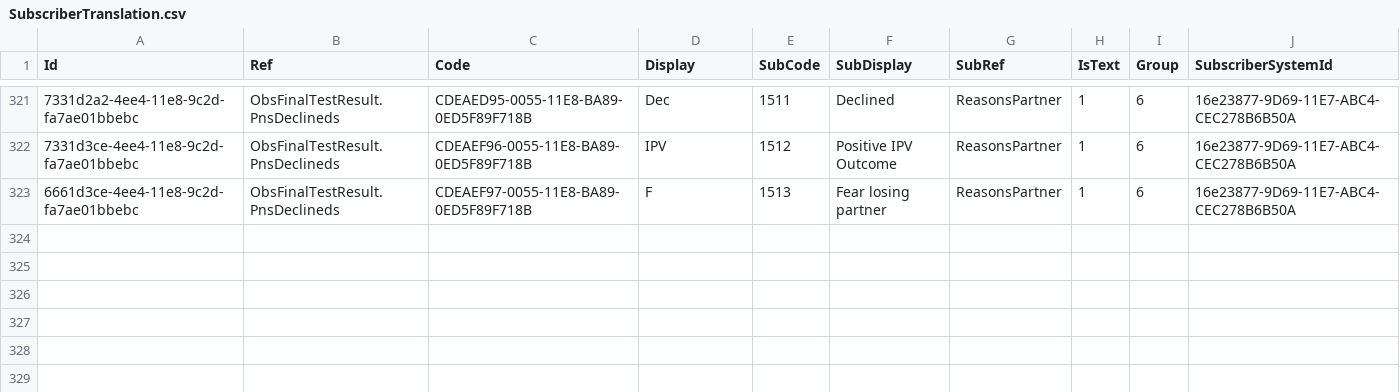
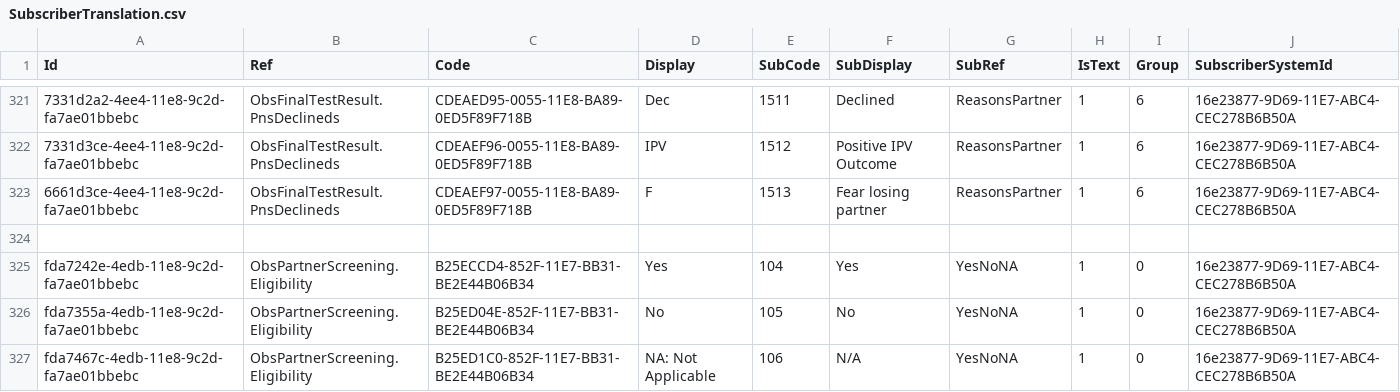
Before and after one commit to palladiumkenya/livehapi, a CSV file: LiveHAPI.Infrastructure/Seed/SubscriberTranslation.csv, drawn as a sheet; only a part is shown, gaps mark what is left out; the diff names each change by its address in the sheet, - before the commit and + after, or states it on an @@ line.

```diff
--- a/LiveHAPI.Infrastructure/Seed/SubscriberTranslation.csv
+++ b/LiveHAPI.Infrastructure/Seed/SubscriberTranslation.csv
+row 324: (empty)
+row 325: fda7242e-4edb-11e8-9c2d-fa7ae01bbebc | ObsPartnerScreening.Eligibility | B25ECCD4-852F-11E7-BB31-BE2E44B06B34 | Yes | 104 | Yes | YesNoNA | 1 | 0 | 16e23877-9D69-11E7-ABC4-CEC278B6B50A
+row 326: fda7355a-4edb-11e8-9c2d-fa7ae01bbebc | ObsPartnerScreening.Eligibility | B25ED04E-852F-11E7-BB31-BE2E44B06B34 | No | 105 | No | YesNoNA | 1 | 0 | 16e23877-9D69-11E7-ABC4-CEC278B6B50A
+row 327: fda7467c-4edb-11e8-9c2d-fa7ae01bbebc | ObsPartnerScreening.Eligibility | B25ED1C0-852F-11E7-BB31-BE2E44B06B34 | NA: Not Applicable | 106 | N/A | YesNoNA | 1 | 0 | 16e23877-9D69-11E7-ABC4-CEC278B6B50A
```
Also changed, not shown: 8 other files.
